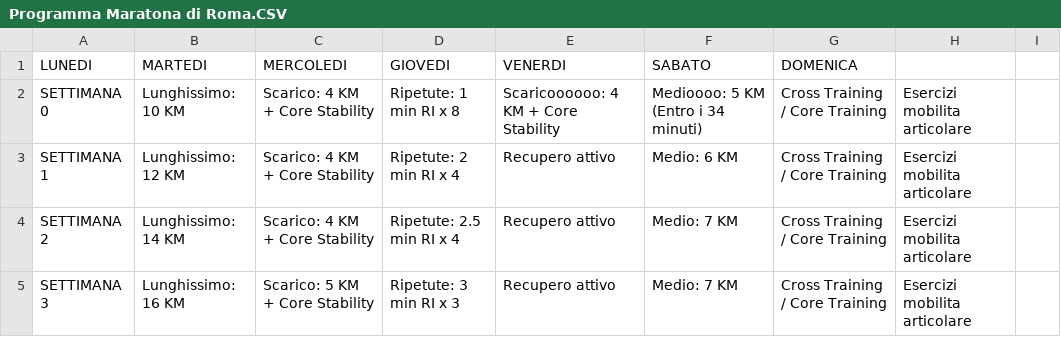
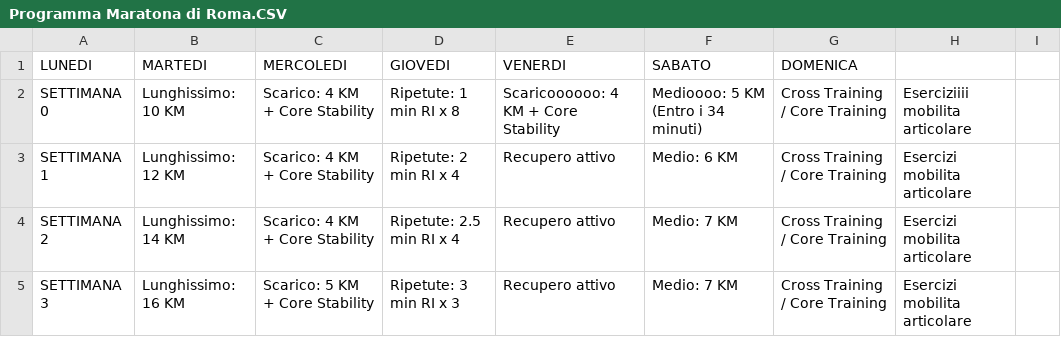
Before and after one commit to robertoioi/trainer-telegram, a CSV file: Programma Maratona di Roma.CSV, drawn as a sheet; only a part is shown.

Commit message:
Update Programma Maratona di Roma.CSV

```diff
--- a/Programma Maratona di Roma.CSV
+++ b/Programma Maratona di Roma.CSV
@@ -1,3 +1,3 @@
 LUNEDI;MARTEDI;MERCOLEDI;GIOVEDI;VENERDI;SABATO;DOMENICA;
-SETTIMANA 0;Lunghissimo: 10 KM;Scarico: 4 KM + Core Stability;Ripetute: 1 min RI x 8;Scaricoooooo: 4 KM + Core Stability;Medioooo: 5 KM (Entro i 34 minuti);Cross Training / Core Training; Esercizi mobilita articolare;
+SETTIMANA 0;Lunghissimo: 10 KM;Scarico: 4 KM + Core Stability;Ripetute: 1 min RI x 8;Scaricoooooo: 4 KM + Core Stability;Medioooo: 5 KM (Entro i 34 minuti);Cross Training / Core Training; Eserciziiii mobilita articolare;
 SETTIMANA 1;Lunghissimo: 12 KM;Scarico: 4 KM + Core Stability;Ripetute: 2 min RI x 4;Recupero attivo;Medio: 6 KM ;Cross Training / Core Training; Esercizi mobilita articolare;
```
